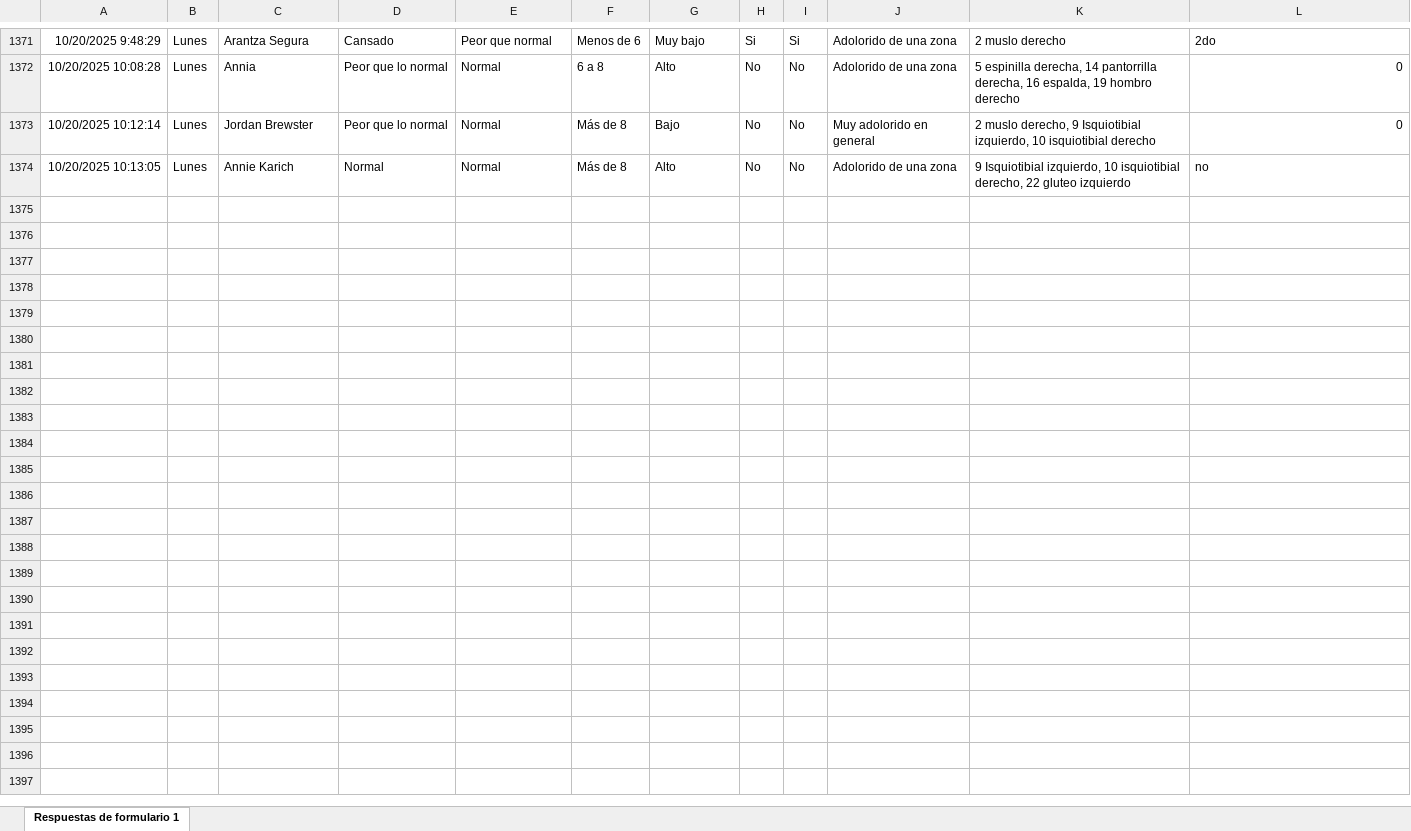
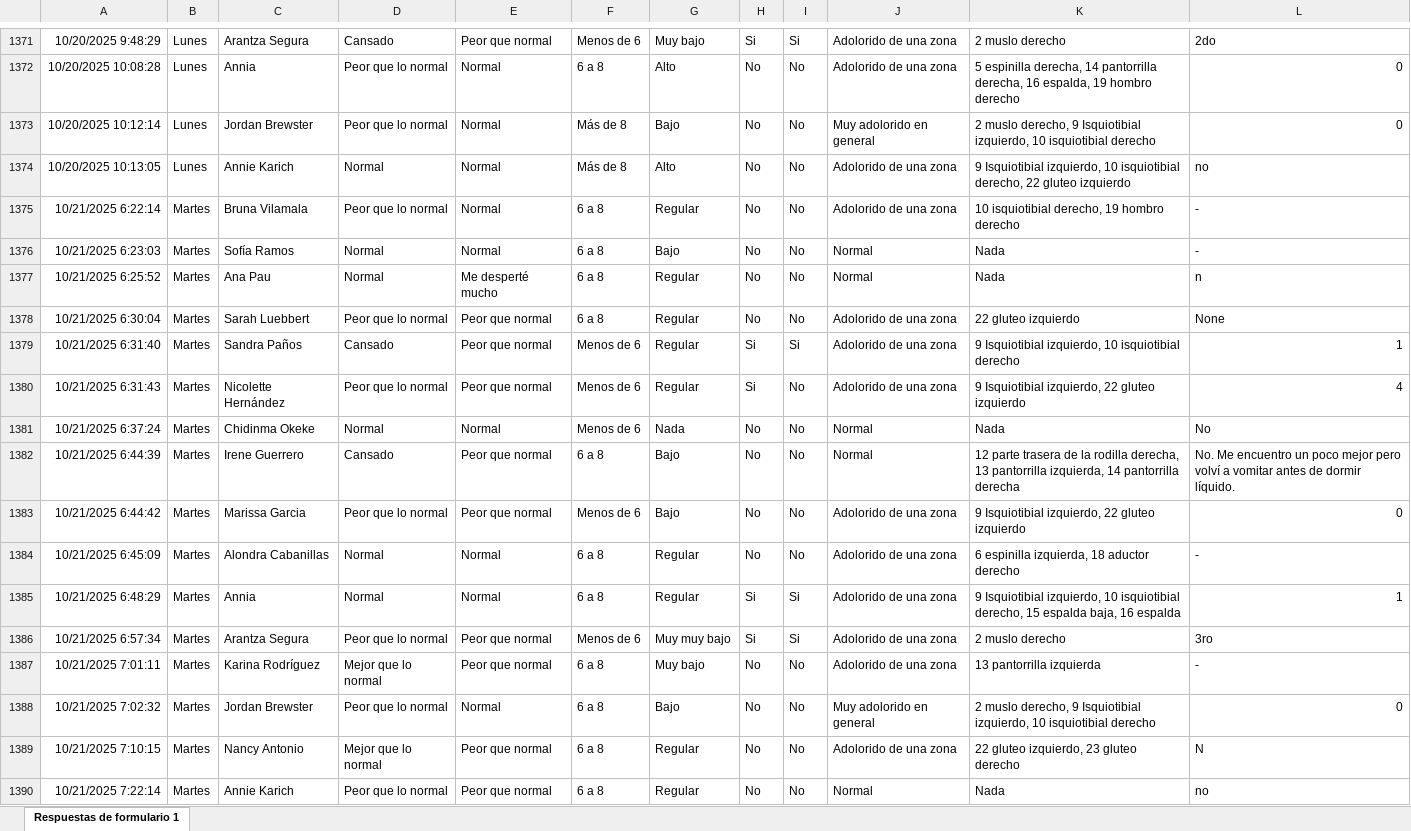
Before and after one commit to mr2293/dashboard_femenil, an Excel workbook: data/cuestionario_femenil.xlsx, sheet Respuestas de formulario 1, drawn as a sheet; only a part is shown, gaps mark what is left out; values as stored, in another font and other column widths than the file's, no borders; charts and pictures and conditional formats and table styles not drawn; the diff names each change by its address in the sheet, - before the commit and + after, or states it on an @@ line.

```diff
--- a/data/cuestionario_femenil.xlsx (sheet Respuestas de formulario 1)
+++ b/data/cuestionario_femenil.xlsx (sheet Respuestas de formulario 1)
+row 1375: 10/21/2025 6:22:14 | Martes | Bruna Vilamala | Peor que lo normal | Normal | 6 a 8 | Regular | No | No | Adolorido de una zona | 10 isquiotibial derecho, 19 hombro derecho | -
+row 1376: 10/21/2025 6:23:03 | Martes | Sofía Ramos | Normal | Normal | 6 a 8 | Bajo | No | No | Normal | Nada | -
+row 1377: 10/21/2025 6:25:52 | Martes | Ana Pau | Normal | Me desperté mucho | 6 a 8 | Regular | No | No | Normal | Nada | n
+row 1378: 10/21/2025 6:30:04 | Martes | Sarah Luebbert | Peor que lo normal | Peor que normal | 6 a 8 | Regular | No | No | Adolorido de una zona | 22 gluteo izquierdo | None
+row 1379: 10/21/2025 6:31:40 | Martes | Sandra Paños | Cansado | Peor que normal | Menos de 6 | Regular | Si | Si | Adolorido de una zona | 9 Isquiotibial izquierdo, 10 isquiotibial derecho | 1
+row 1380: 10/21/2025 6:31:43 | Martes | Nicolette Hernández | Peor que lo normal | Peor que normal | Menos de 6 | Regular | Si | No | Adolorido de una zona | 9 Isquiotibial izquierdo, 22 gluteo izquierdo | 4
+row 1381: 10/21/2025 6:37:24 | Martes | Chidinma Okeke | Normal | Normal | Menos de 6 | Nada | No | No | Normal | Nada | No
+row 1382: 10/21/2025 6:44:39 | Martes | Irene Guerrero | Cansado | Peor que normal | 6 a 8 | Bajo | No | No | Normal | 12 parte trasera de la rodilla derecha, 13 pantorrilla izquierda, 14 pantorrilla derecha | No. Me encuentro un poco mejor pero volví a vomitar antes de dormir líquido.
+row 1383: 10/21/2025 6:44:42 | Martes | Marissa Garcia | Peor que lo normal | Peor que normal | Menos de 6 | Bajo | No | No | Adolorido de una zona | 9 Isquiotibial izquierdo, 22 gluteo izquierdo | 0
+row 1384: 10/21/2025 6:45:09 | Martes | Alondra Cabanillas | Normal | Normal | 6 a 8 | Regular | No | No | Adolorido de una zona | 6 espinilla izquierda, 18 aductor derecho | -
+row 1385: 10/21/2025 6:48:29 | Martes | Annia | Normal | Normal | 6 a 8 | Regular | Si | Si | Adolorido de una zona | 9 Isquiotibial izquierdo, 10 isquiotibial derecho, 15 espalda baja, 16 espalda | 1
+row 1386: 10/21/2025 6:57:34 | Martes | Arantza Segura | Peor que lo normal | Peor que normal | Menos de 6 | Muy muy bajo | Si | Si | Adolorido de una zona | 2 muslo derecho | 3ro
+row 1387: 10/21/2025 7:01:11 | Martes | Karina Rodríguez | Mejor que lo normal | Peor que normal | 6 a 8 | Muy bajo | No | No | Adolorido de una zona | 13 pantorrilla izquierda | -
+row 1388: 10/21/2025 7:02:32 | Martes | Jordan Brewster | Peor que lo normal | Normal | 6 a 8 | Bajo | No | No | Muy adolorido en general | 2 muslo derecho, 9 Isquiotibial izquierdo, 10 isquiotibial derecho | 0
+row 1389: 10/21/2025 7:10:15 | Martes | Nancy Antonio | Mejor que lo normal | Peor que normal | 6 a 8 | Regular | No | No | Adolorido de una zona | 22 gluteo izquierdo, 23 gluteo derecho | N
+row 1390: 10/21/2025 7:22:14 | Martes | Annie Karich | Peor que lo normal | Peor que normal | 6 a 8 | Regular | No | No | Normal | Nada | no
```
